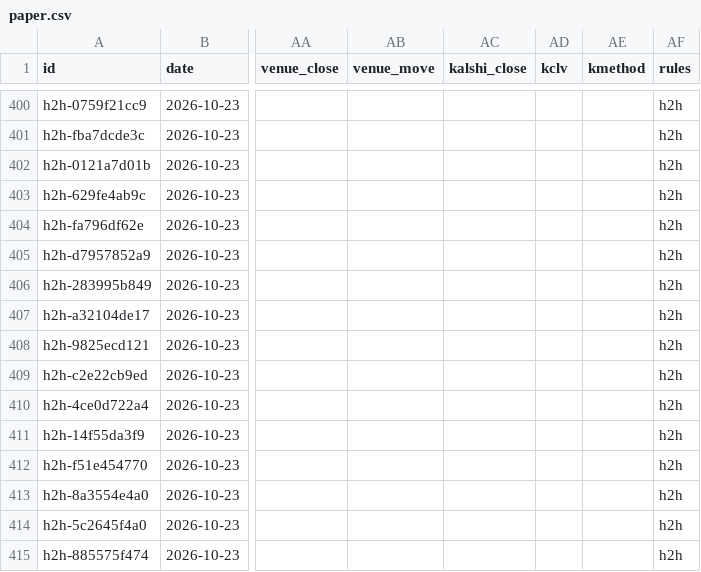
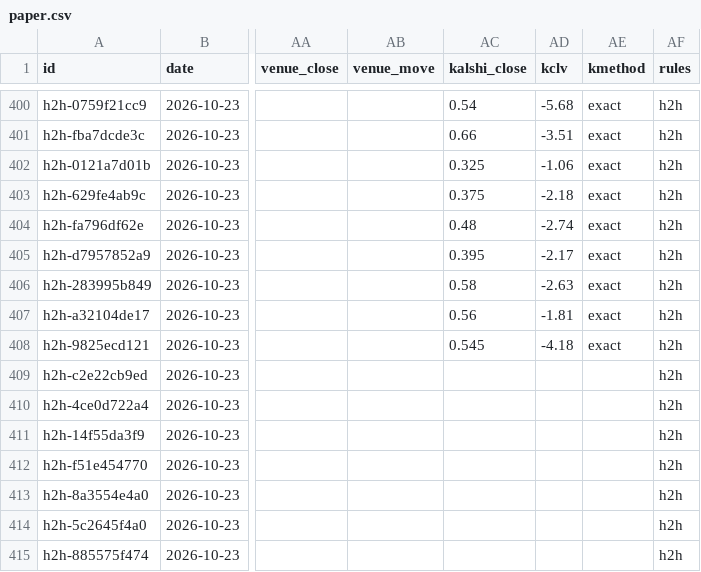
Before and after one commit to grahambirch99/beat-the-close, a CSV file: data/nba/paper.csv, drawn as a sheet; only a part is shown, gaps mark what is left out; the diff covers the shown part only; the diff names each change by its address in the sheet, - before the commit and + after, or states it on an @@ line.

```diff
--- a/data/nba/paper.csv
+++ b/data/nba/paper.csv
-AC400 (kalshi_close): (empty)
+AC400 (kalshi_close): 0.54
-AD400 (kclv): (empty)
+AD400 (kclv): -5.68
-AE400:AE408 (kmethod): (empty)
+AE400:AE408 (kmethod): exact
-AC401 (kalshi_close): (empty)
+AC401 (kalshi_close): 0.66
-AD401 (kclv): (empty)
+AD401 (kclv): -3.51
-AC402 (kalshi_close): (empty)
+AC402 (kalshi_close): 0.325
-AD402 (kclv): (empty)
+AD402 (kclv): -1.06
-AC403 (kalshi_close): (empty)
+AC403 (kalshi_close): 0.375
-AD403 (kclv): (empty)
+AD403 (kclv): -2.18
-AC404 (kalshi_close): (empty)
+AC404 (kalshi_close): 0.48
-AD404 (kclv): (empty)
+AD404 (kclv): -2.74
-AC405 (kalshi_close): (empty)
+AC405 (kalshi_close): 0.395
-AD405 (kclv): (empty)
+AD405 (kclv): -2.17
-AC406 (kalshi_close): (empty)
+AC406 (kalshi_close): 0.58
-AD406 (kclv): (empty)
+AD406 (kclv): -2.63
-AC407 (kalshi_close): (empty)
+AC407 (kalshi_close): 0.56
-AD407 (kclv): (empty)
+AD407 (kclv): -1.81
-AC408 (kalshi_close): (empty)
+AC408 (kalshi_close): 0.545
-AD408 (kclv): (empty)
+AD408 (kclv): -4.18
```
Also changed, not shown: 78 edited cells elsewhere in this file, 1 other file.
